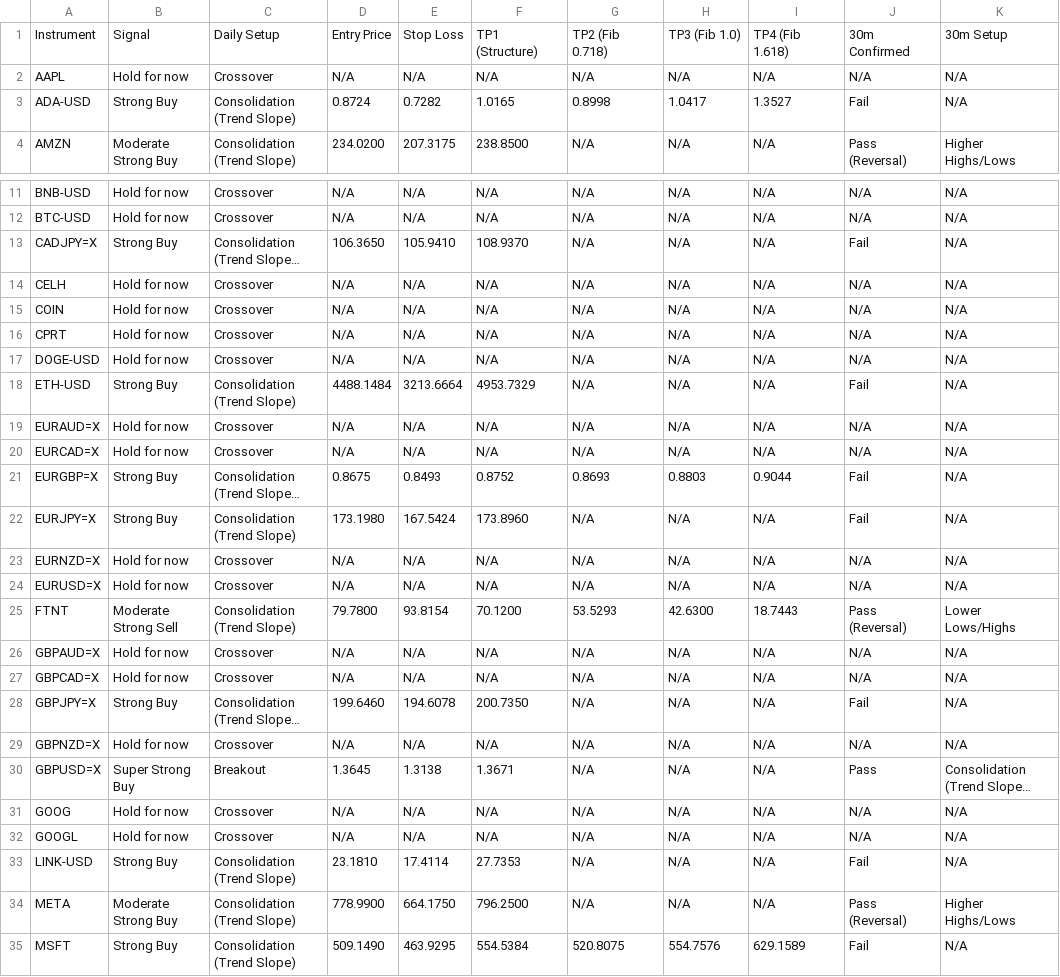
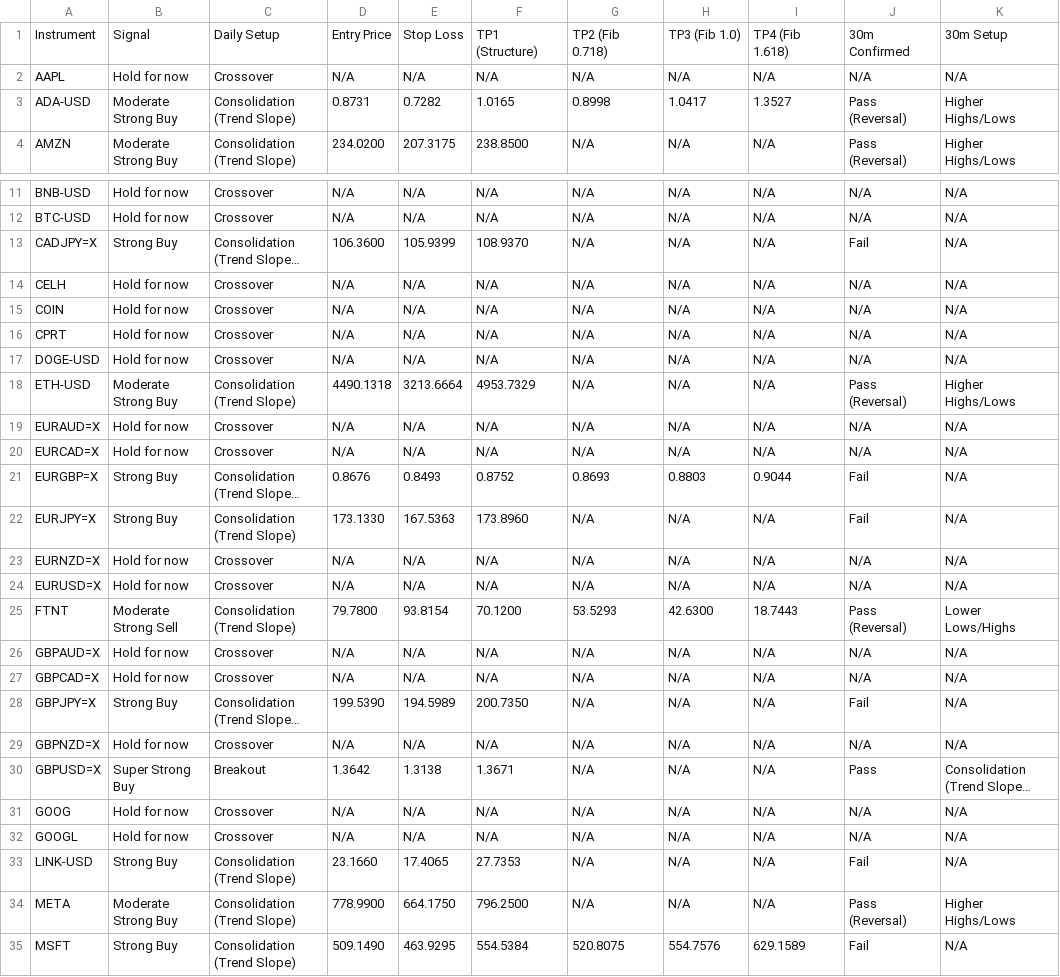
Before and after one commit to leongewv/automated-ticker-analyzer, a CSV file: analysis_history.csv, drawn as a sheet; only a part is shown, gaps mark what is left out; long unchanged cells end in …; the diff covers the shown part only; the diff names each change by its address in the sheet, - before the commit and + after, or states it on an @@ line.

```diff
--- a/analysis_history.csv
+++ b/analysis_history.csv
-B3: Strong Buy
+B3: Moderate Strong Buy
-D3: 0.8724
+D3: 0.8731
-J3: Fail
+J3: Pass (Reversal)
-K3: N/A
+K3: Higher Highs/Lows
-D13: 106.3650
+D13: 106.3600
-E13: 105.9410
+E13: 105.9399
-B18: Strong Buy
+B18: Moderate Strong Buy
-D18: 4488.1484
+D18: 4490.1318
-J18: Fail
+J18: Pass (Reversal)
-K18: N/A
+K18: Higher Highs/Lows
-D21: 0.8675
+D21: 0.8676
-D22: 173.1980
+D22: 173.1330
-E22: 167.5424
+E22: 167.5363
-D28: 199.6460
+D28: 199.5390
-E28: 194.6078
+E28: 194.5989
-D30: 1.3645
+D30: 1.3642
-D33: 23.1810
+D33: 23.1660
-E33: 17.4114
+E33: 17.4065
```
Also changed, not shown: 4 edited cells elsewhere in this file.
